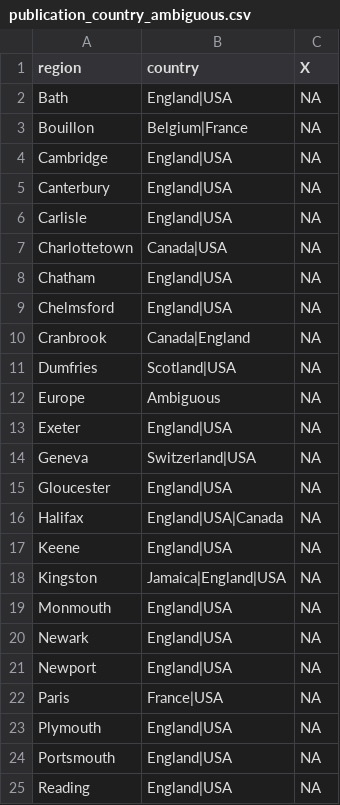
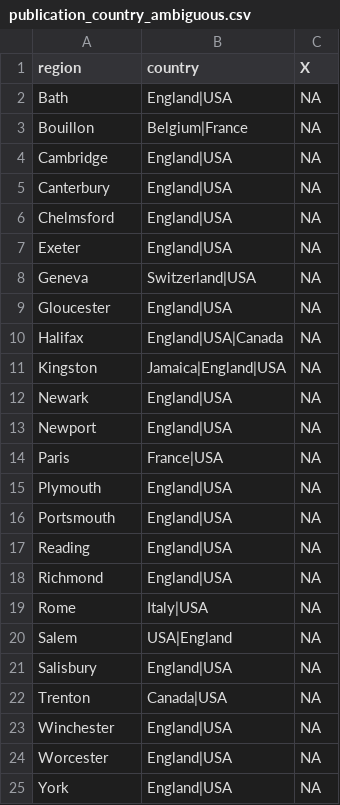
Before and after one commit to COMHIS/cerl, a CSV file: output.tables/publication_country_ambiguous.csv, drawn as a sheet; only a part is shown; the shorter side is filled out with more unchanged rows.

Commit message:
separated publication place

```diff
--- a/output.tables/publication_country_ambiguous.csv
+++ b/output.tables/publication_country_ambiguous.csv
@@ -5,9 +5,3 @@ Cambridge;England|USA;NA
 Canterbury;England|USA;NA
-Carlisle;England|USA;NA
-Charlottetown;Canada|USA;NA
-Chatham;England|USA;NA
 Chelmsford;England|USA;NA
-Cranbrook;Canada|England;NA
-Dumfries;Scotland|USA;NA
-Europe;Ambiguous;NA
 Exeter;England|USA;NA
@@ -16,5 +10,3 @@ Gloucester;England|USA;NA
 Halifax;England|USA|Canada;NA
-Keene;England|USA;NA
 Kingston;Jamaica|England|USA;NA
-Monmouth;England|USA;NA
 Newark;England|USA;NA
```
Also changed, not shown: 9 other files.
